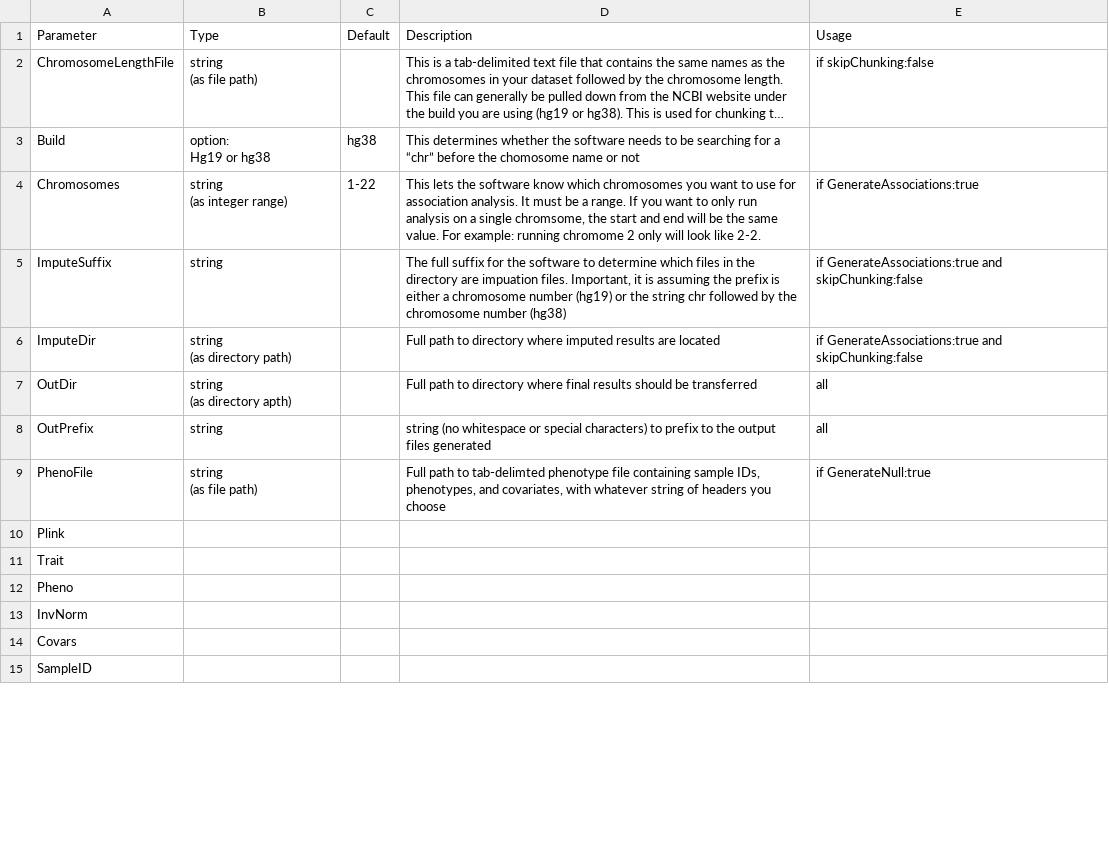
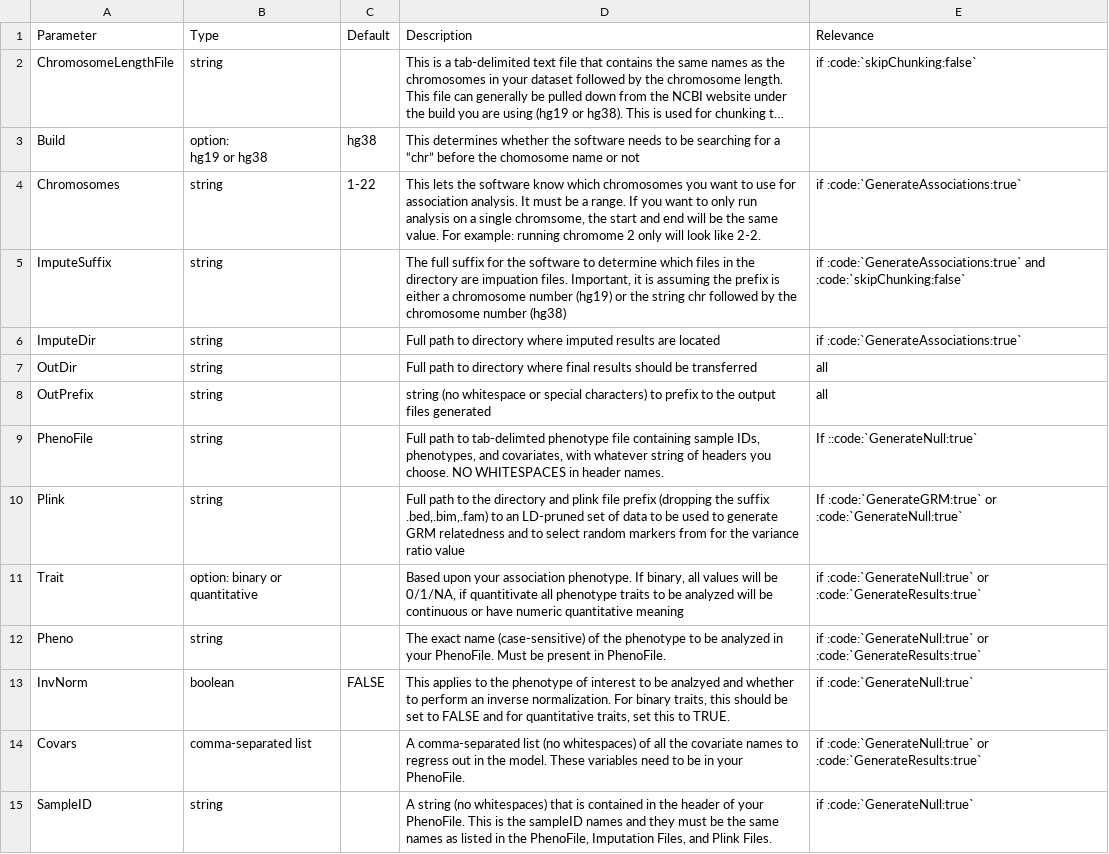
Before and after one commit to tbrunetti/SAIGE-BRUSH, a CSV file: docs/source/parametersTable.csv, drawn as a sheet; only a part is shown; long unchanged cells end in …; ↵ is a line break in a cell; the diff covers the shown part only; the diff names each change by its address in the sheet, - before the commit and + after, or states it on an @@ line.

```diff
--- a/docs/source/parametersTable.csv
+++ b/docs/source/parametersTable.csv
-E1: Usage
+E1: Relevance
-B2 (Type): string ↵ (as file path)
+B2 (Type): string
-E2 (Relevance): if skipChunking:false
+E2 (Relevance): if :code:`skipChunking:false`
-B3 (Type): option: ↵ Hg19 or hg38
+B3 (Type): option: ↵ hg19 or hg38
-B4 (Type): string ↵ (as integer range)
+B4 (Type): string
-E4 (Relevance): if GenerateAssociations:true
+E4 (Relevance): if :code:`GenerateAssociations:true`
-E5 (Relevance): if GenerateAssociations:true and skipChunking:false
+E5 (Relevance): if :code:`GenerateAssociations:true` and :code:`skipChunking:false`
-B6 (Type): string ↵ (as directory path)
+B6 (Type): string
-E6 (Relevance): if GenerateAssociations:true and skipChunking:false
+E6 (Relevance): if :code:`GenerateAssociations:true`
-B7 (Type): string ↵ (as directory apth)
+B7 (Type): string
-B9 (Type): string ↵ (as file path)
+B9 (Type): string
-D9 (Description): …headers you choose
+D9 (Description): …headers you choose. NO WHITESPACES in header names.
-E9 (Relevance): if GenerateNull:true
+E9 (Relevance): If ::code:`GenerateNull:true`
-B10 (Type): (empty)
+B10 (Type): string
-D10 (Description): (empty)
+D10 (Description): Full path to the directory and plink file prefix (dropping the suffix .bed,.bim,.fam) to an LD-pruned set of data to be used to generate GRM relatedness and to select random markers from for the variance ratio value
-E10 (Relevance): (empty)
+E10 (Relevance): If :code:`GenerateGRM:true` or :code:`GenerateNull:true`
-B11 (Type): (empty)
+B11 (Type): option: binary or quantitative
-D11 (Description): (empty)
+D11 (Description): Based upon your association phenotype. If binary, all values will be 0/1/NA, if quantitivate all phenotype traits to be analyzed will be continuous or have numeric quantitative meaning
-E11:E12 (Relevance): (empty)
+E11:E12 (Relevance): if :code:`GenerateNull:true` or :code:`GenerateResults:true`
-B12 (Type): (empty)
+B12 (Type): string
-D12 (Description): (empty)
+D12 (Description): The exact name (case-sensitive) of the phenotype to be analyzed in your PhenoFile. Must be present in PhenoFile.
-B13 (Type): (empty)
+B13 (Type): boolean
-C13 (Default): (empty)
+C13 (Default): FALSE
-D13 (Description): (empty)
+D13 (Description): This applies to the phenotype of interest to be analzyed and whether to perform an inverse normalization. For binary traits, this should be set to FALSE and for quantitative traits, set this to TRUE.
-E13 (Relevance): (empty)
+E13 (Relevance): if :code:`GenerateNull:true`
-B14 (Type): (empty)
+B14 (Type): comma-separated list
-D14 (Description): (empty)
+D14 (Description): A comma-separated list (no whitespaces) of all the covariate names to regress out in the model. These variables need to be in your PhenoFile.
-E14 (Relevance): (empty)
+E14 (Relevance): if :code:`GenerateNull:true` or :code:`GenerateResults:true`
-B15 (Type): (empty)
+B15 (Type): string
-D15 (Description): (empty)
+D15 (Description): A string (no whitespaces) that is contained in the header of your PhenoFile. This is the sampleID names and they must be the same names as listed in the PhenoFile, Imputation Files, and Plink Files.
-E15 (Relevance): (empty)
+E15 (Relevance): if :code:`GenerateNull:true`
```
Also changed, not shown: 73 edited cells elsewhere in this file, 46 other files.
